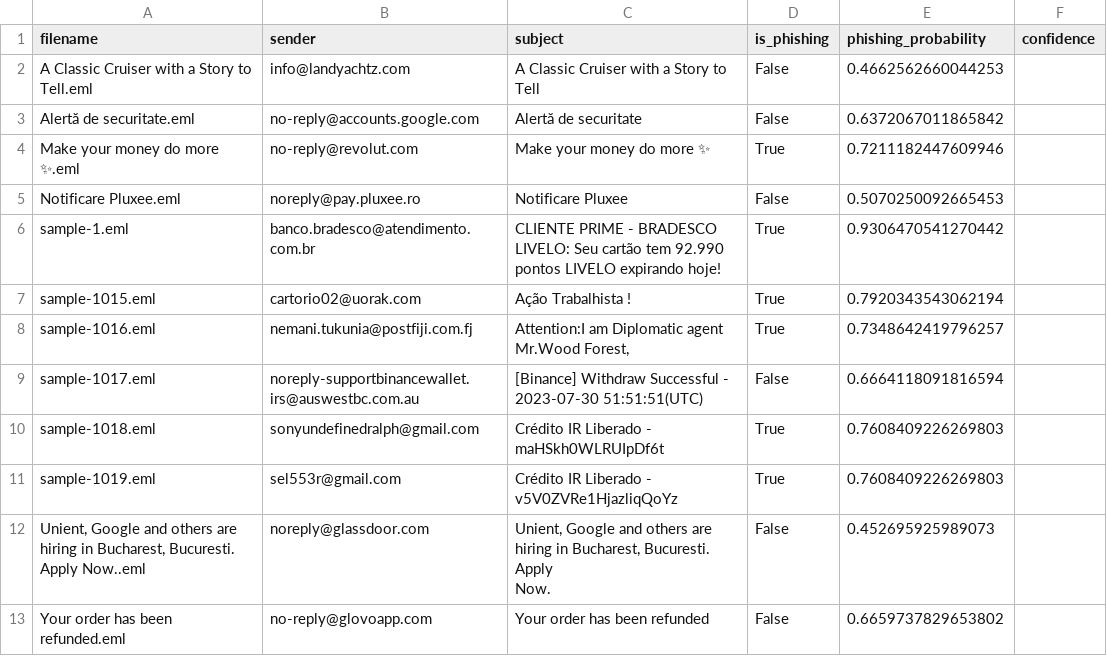
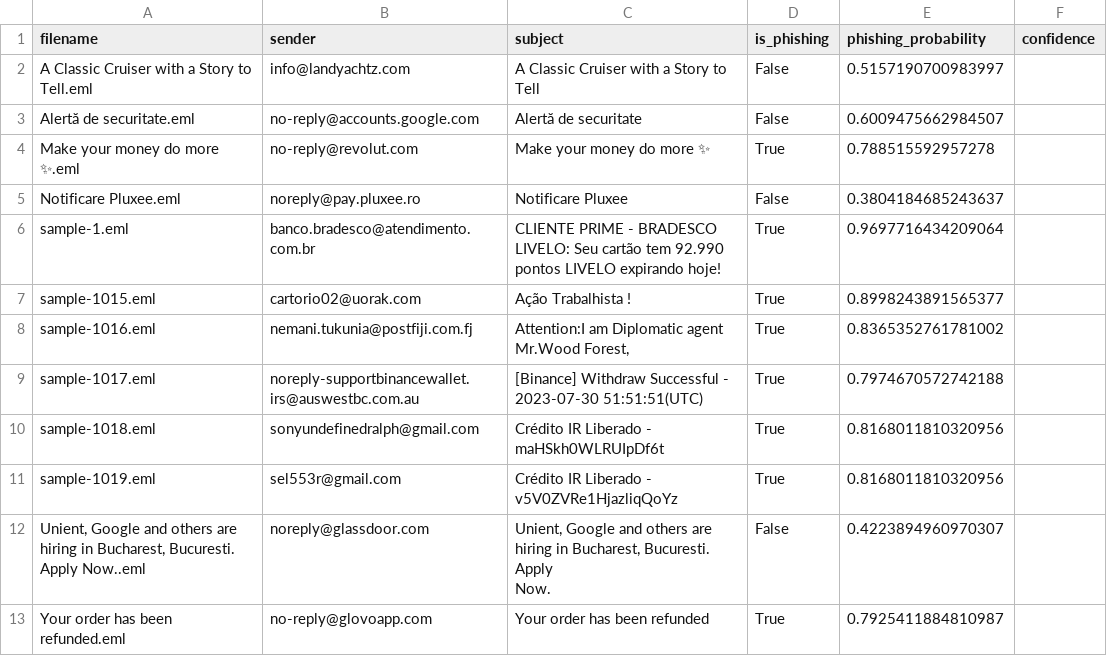
Before and after one commit to popescutiberiuc/Phishing-Detection-Using-Machine-Learning, a CSV file: phishing_analysis_results.csv, drawn as a sheet.

```diff
--- a/phishing_analysis_results.csv
+++ b/phishing_analysis_results.csv
@@ -1,14 +1,14 @@
 filename,sender,subject,is_phishing,phishing_probability,confidence
-A Classic Cruiser with a Story to Tell.eml,info@landyachtz.com,A Classic Cruiser with a Story to Tell,False,0.4662562660044253,
-Alertă de securitate.eml,no-reply@accounts.google.com,Alertă de securitate,False,0.6372067011865842,
-Make your money do more ✨.eml,no-reply@revolut.com,Make your money do more ✨,True,0.7211182447609946,
-Notificare Pluxee.eml,noreply@pay.pluxee.ro,Notificare Pluxee,False,0.5070250092665453,
-sample-1.eml,banco.bradesco@atendimento.com.br,CLIENTE PRIME - BRADESCO LIVELO: Seu cartão tem 92.990 pontos LIVELO expirando hoje!,True,0.9306470541270442,
-sample-1015.eml,cartorio02@uorak.com,Ação Trabalhista !,True,0.7920343543062194,
-sample-1016.eml,nemani.tukunia@postfiji.com.fj,"Attention:I am Diplomatic agent Mr.Wood Forest,",True,0.7348642419796257,
-sample-1017.eml,noreply-supportbinancewallet.irs@auswestbc.com.au,[Binance] Withdraw Successful - 2023-07-30 51:51:51(UTC),False,0.6664118091816594,
-sample-1018.eml,sonyundefinedralph@gmail.com,Crédito IR Liberado - maHSkh0WLRUIpDf6t,True,0.7608409226269803,
-sample-1019.eml,sel553r@gmail.com,Crédito IR Liberado - v5V0ZVRe1HjazliqQoYz,True,0.7608409226269803,
-"Unient, Google and others are hiring in Bucharest, Bucuresti. Apply Now..eml",noreply@glassdoor.com,"Unient, Google and others are hiring in Bucharest, Bucuresti. Apply
- Now.",False,0.452695925989073,
-Your order has been refunded.eml,no-reply@glovoapp.com,Your order has been refunded,False,0.6659737829653802,
+A Classic Cruiser with a Story to Tell.eml,info@landyachtz.com,A Classic Cruiser with a Story to Tell,False,0.5157190700983997,
+Alertă de securitate.eml,no-reply@accounts.google.com,Alertă de securitate,False,0.6009475662984507,
+Make your money do more ✨.eml,no-reply@revolut.com,Make your money do more ✨,True,0.788515592957278,
+Notificare Pluxee.eml,noreply@pay.pluxee.ro,Notificare Pluxee,False,0.3804184685243637,
+sample-1.eml,banco.bradesco@atendimento.com.br,CLIENTE PRIME - BRADESCO LIVELO: Seu cartão tem 92.990 pontos LIVELO expirando hoje!,True,0.9697716434209064,
+sample-1015.eml,cartorio02@uorak.com,Ação Trabalhista !,True,0.8998243891565377,
+sample-1016.eml,nemani.tukunia@postfiji.com.fj,"Attention:I am Diplomatic agent Mr.Wood Forest,",True,0.8365352761781002,
+sample-1017.eml,noreply-supportbinancewallet.irs@auswestbc.com.au,[Binance] Withdraw Successful - 2023-07-30 51:51:51(UTC),True,0.7974670572742188,
+sample-1018.eml,sonyundefinedralph@gmail.com,Crédito IR Liberado - maHSkh0WLRUIpDf6t,True,0.8168011810320956,
+sample-1019.eml,sel553r@gmail.com,Crédito IR Liberado - v5V0ZVRe1HjazliqQoYz,True,0.8168011810320956,
+"Unient, Google and others are hiring in Bucharest, Bucuresti. Apply Now..eml",noreply@glassdoor.com,"Unient, Google and others are hiring in Bucharest, Bucuresti. Apply
+ Now.",False,0.4223894960970307,
+Your order has been refunded.eml,no-reply@glovoapp.com,Your order has been refunded,True,0.7925411884810987,
```
Also changed, not shown: 3 other files.
